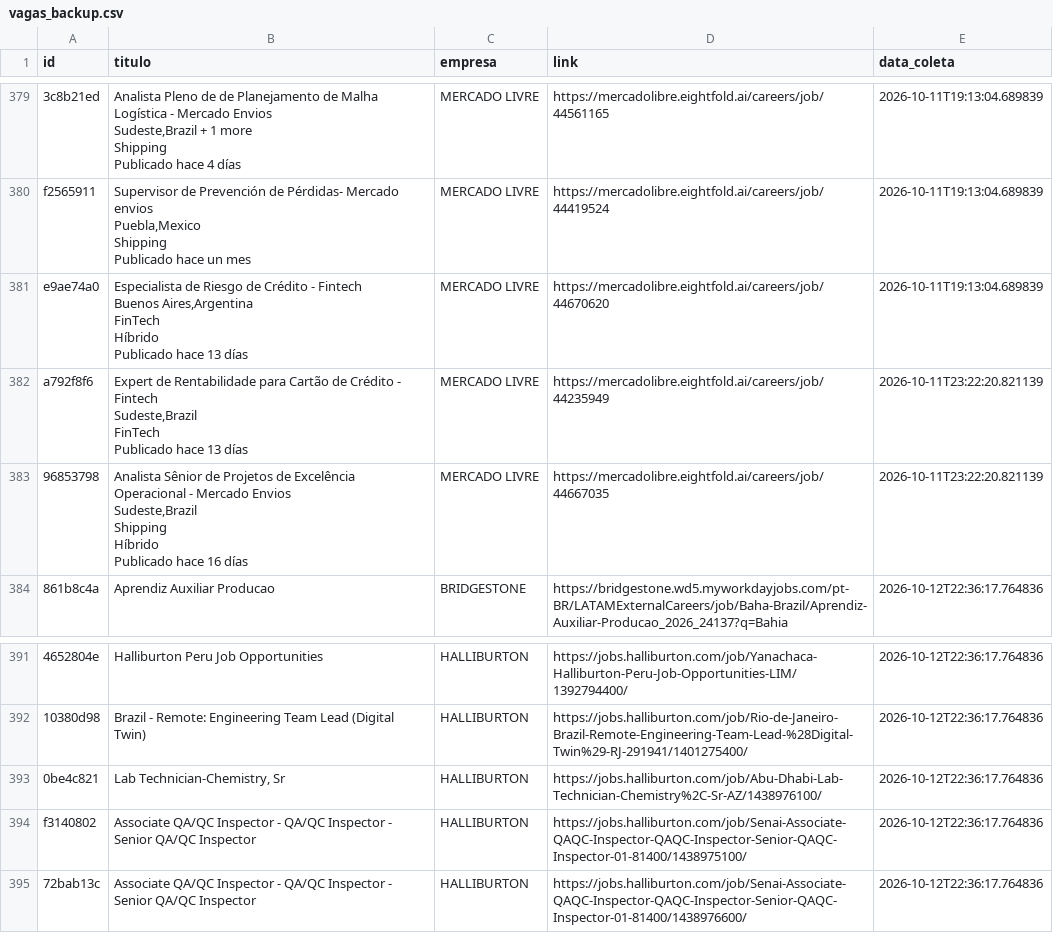
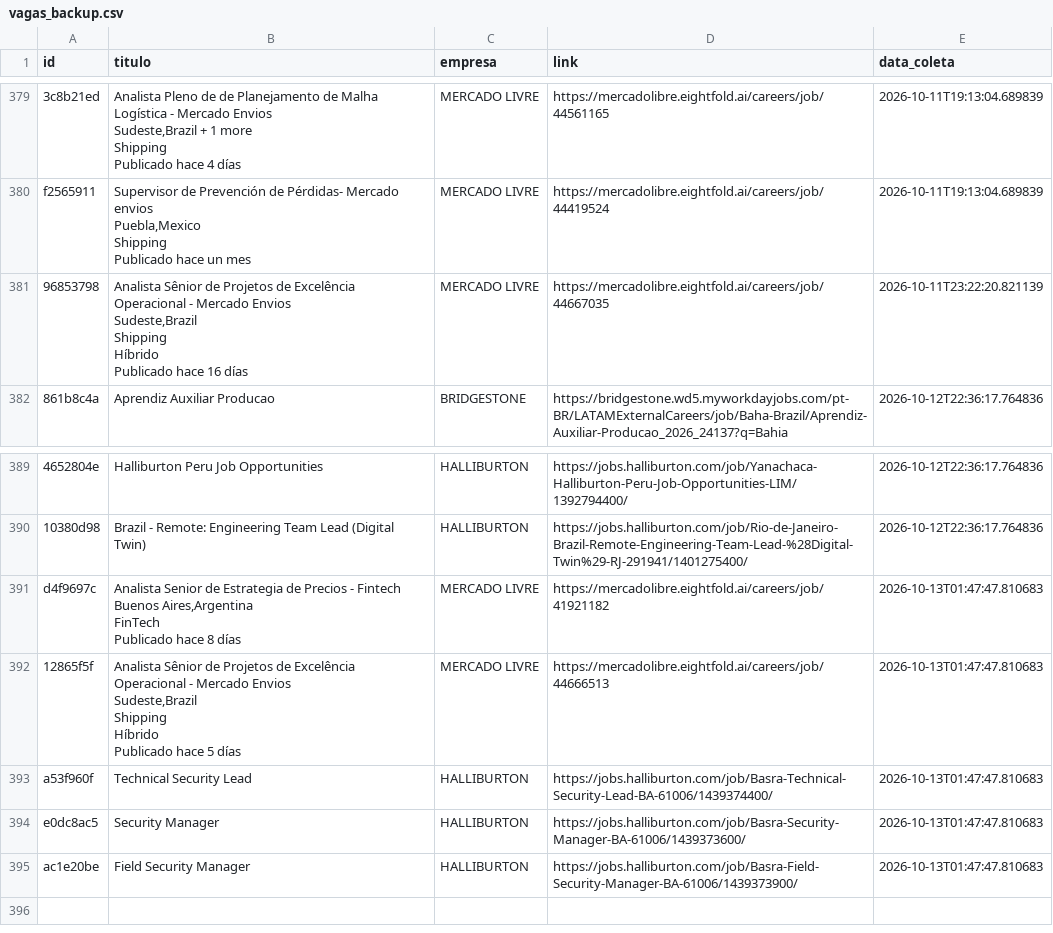
Before and after one commit to AndreyCarlos07/central-vagas, a CSV file: vagas_backup.csv, drawn as a sheet; only a part is shown, gaps mark what is left out; removed rows and columns are numbered as before the commit, all else as after; ↵ is a line break in a cell; the diff names each change by its address in the sheet, - before the commit and + after, or states it on an @@ line.

Commit message:
Backup automático vagas.csv

```diff
--- a/vagas_backup.csv
+++ b/vagas_backup.csv
-row 381: e9ae74a0 | Especialista de Riesgo de Crédito - Fintech ↵ Buenos Aires,Argentina ↵ FinTech ↵ Híbrido ↵ Publicado hace 13 días | MERCADO LIVRE | https://mercadolibre.eightfold.ai/careers/job/44670620 | 2026-10-11T19:13:04.689839
-row 382: a792f8f6 | Expert de Rentabilidade para Cartão de Crédito - Fintech ↵ Sudeste,Brazil ↵ FinTech ↵ Publicado hace 13 días | MERCADO LIVRE | https://mercadolibre.eightfold.ai/careers/job/44235949 | 2026-10-11T23:22:20.821139
-row 393: 0be4c821 | Lab Technician-Chemistry, Sr | HALLIBURTON | https://jobs.halliburton.com/job/Abu-Dhabi-Lab-Technician-Chemistry%2C-Sr-AZ/1438976100/ | 2026-10-12T22:36:17.764836
-row 394: f3140802 | Associate QA/QC Inspector - QA/QC Inspector - Senior QA/QC Inspector | HALLIBURTON | https://jobs.halliburton.com/job/Senai-Associate-QAQC-Inspector-QAQC-Inspector-Senior-QAQC-Inspector-01-81400/1438975100/ | 2026-10-12T22:36:17.764836
-row 395: 72bab13c | Associate QA/QC Inspector - QA/QC Inspector - Senior QA/QC Inspector | HALLIBURTON | https://jobs.halliburton.com/job/Senai-Associate-QAQC-Inspector-QAQC-Inspector-Senior-QAQC-Inspector-01-81400/1438976600/ | 2026-10-12T22:36:17.764836
+row 391: d4f9697c | Analista Senior de Estrategia de Precios - Fintech ↵ Buenos Aires,Argentina ↵ FinTech ↵ Publicado hace 8 días | MERCADO LIVRE | https://mercadolibre.eightfold.ai/careers/job/41921182 | 2026-10-13T01:47:47.810683
+row 392: 12865f5f | Analista Sênior de Projetos de Excelência Operacional - Mercado Envios ↵ Sudeste,Brazil ↵ Shipping ↵ Híbrido ↵ Publicado hace 5 días | MERCADO LIVRE | https://mercadolibre.eightfold.ai/careers/job/44666513 | 2026-10-13T01:47:47.810683
+row 393: a53f960f | Technical Security Lead | HALLIBURTON | https://jobs.halliburton.com/job/Basra-Technical-Security-Lead-BA-61006/1439374400/ | 2026-10-13T01:47:47.810683
+row 394: e0dc8ac5 | Security Manager | HALLIBURTON | https://jobs.halliburton.com/job/Basra-Security-Manager-BA-61006/1439373600/ | 2026-10-13T01:47:47.810683
+row 395: ac1e20be | Field Security Manager | HALLIBURTON | https://jobs.halliburton.com/job/Basra-Field-Security-Manager-BA-61006/1439373900/ | 2026-10-13T01:47:47.810683
```
